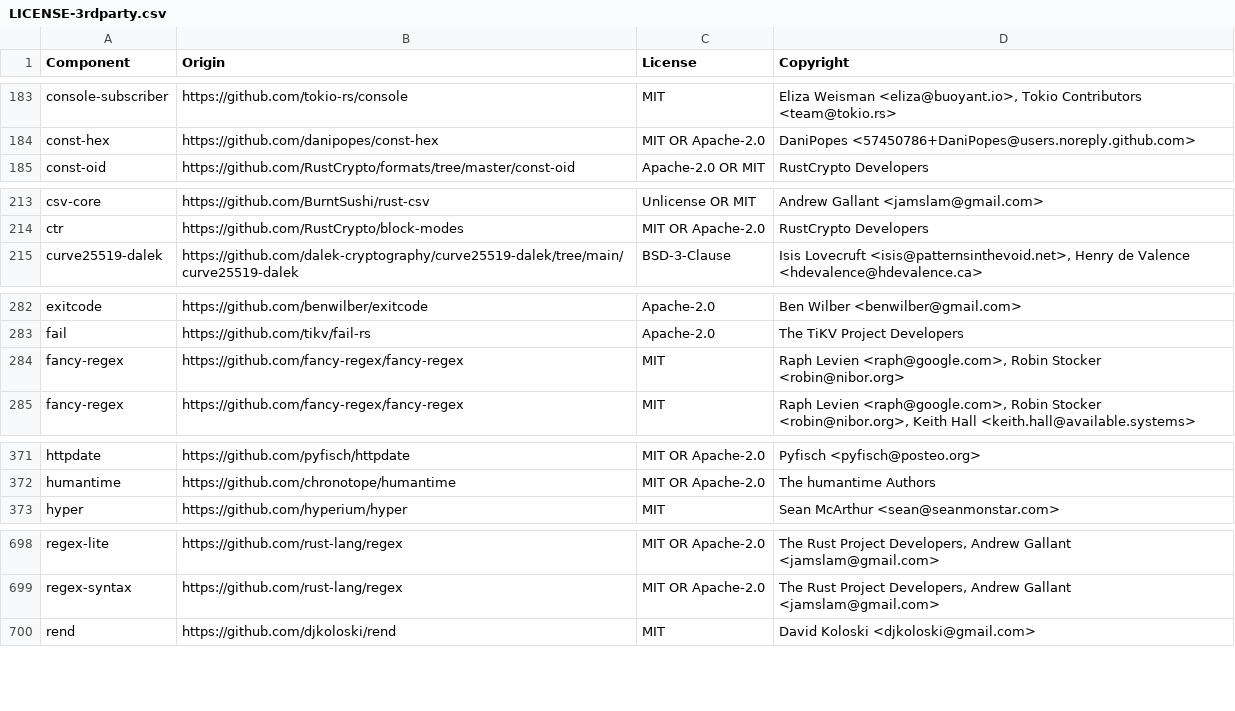
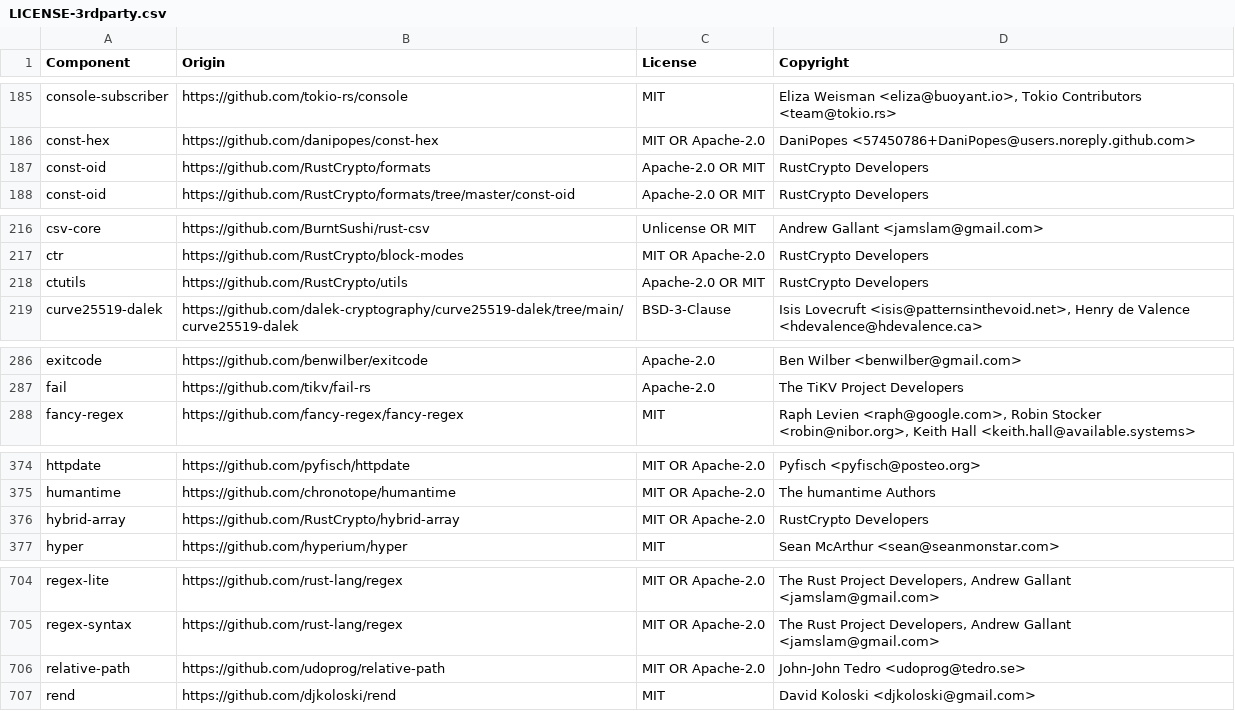
Before and after one commit to quickwit-oss/quickwit, a CSV file: LICENSE-3rdparty.csv, drawn as a sheet; only a part is shown, gaps mark what is left out; removed rows and columns are numbered as before the commit, all else as after; the diff covers the shown part only; the diff names each change by its address in the sheet, - before the commit and + after, or states it on an @@ line.

```diff
--- a/LICENSE-3rdparty.csv
+++ b/LICENSE-3rdparty.csv
+row 187: const-oid | https://github.com/RustCrypto/formats | Apache-2.0 OR MIT | RustCrypto Developers
+row 218: ctutils | https://github.com/RustCrypto/utils | Apache-2.0 OR MIT | RustCrypto Developers
-row 284: fancy-regex | https://github.com/fancy-regex/fancy-regex | MIT | Raph Levien <raph@google.com>, Robin Stocker <robin@nibor.org>
+row 376: hybrid-array | https://github.com/RustCrypto/hybrid-array | MIT OR Apache-2.0 | RustCrypto Developers
+row 706: relative-path | https://github.com/udoprog/relative-path | MIT OR Apache-2.0 | John-John Tedro <udoprog@tedro.se>
```
Also changed, not shown: 8 added rows and 1 removed row elsewhere in this file, 1 other file.
